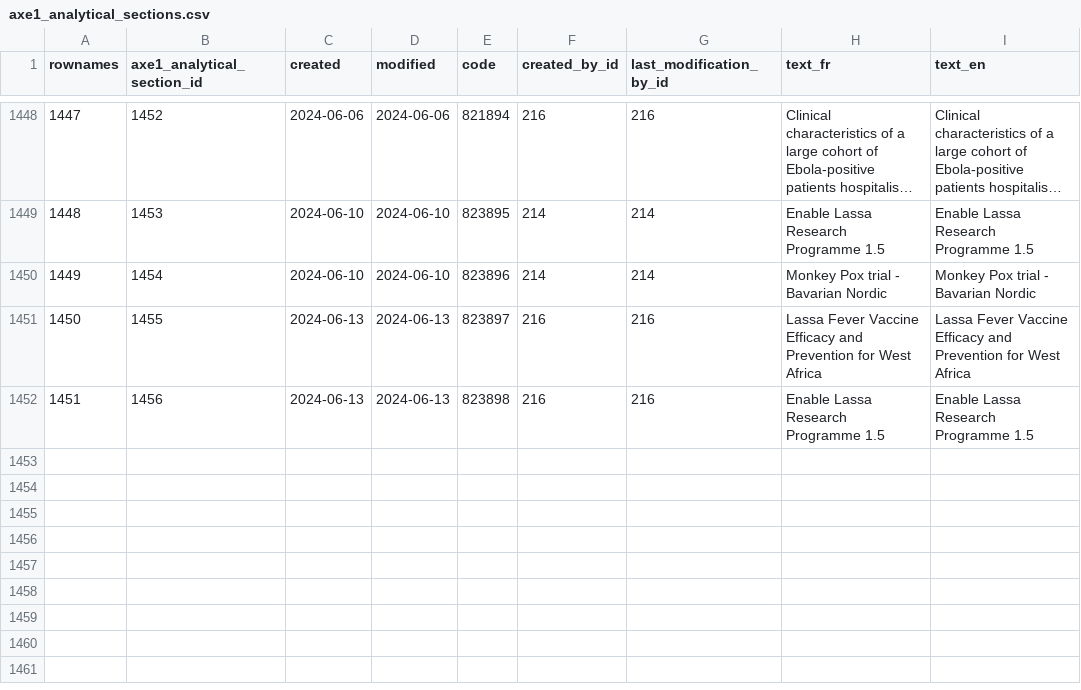
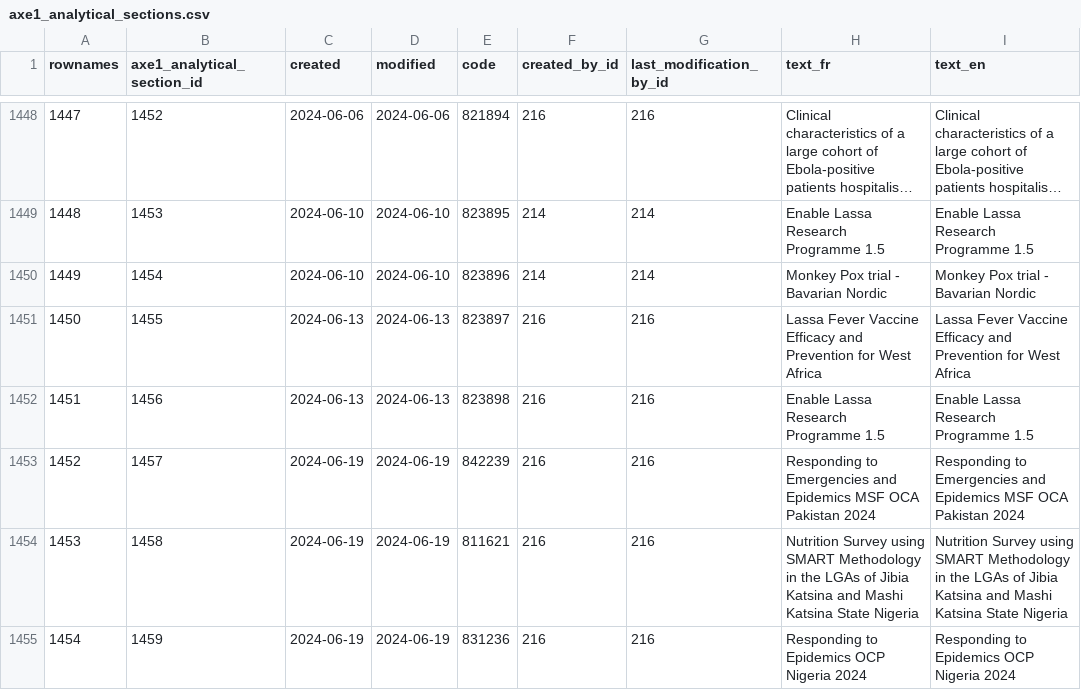
Before and after one commit to s-balandine/typology-dump, a CSV file: data/axe1_analytical_sections.csv, drawn as a sheet; only a part is shown, gaps mark what is left out; long unchanged cells end in ….

```diff
--- a/data/axe1_analytical_sections.csv
+++ b/data/axe1_analytical_sections.csv
@@ -1452 +1452,4 @@ rownames,axe1_analytical_section_id,created,modified,code,created_by_id,last_mod
 1451,1456,2024-06-13 ,2024-06-13 ,823898,216,216,Enable Lassa Research Programme 1.5,Enable Lassa Research Programme 1.5
+1452,1457,2024-06-19 ,2024-06-19 ,842239,216,216,Responding to Emergencies and Epidemics  MSF OCA  Pakistan  2024,Responding to Emergencies and Epidemics  MSF OCA  Pakistan  2024
+1453,1458,2024-06-19 ,2024-06-19 ,811621,216,216,Nutrition Survey using SMART Methodology in the LGAs of Jibia  Katsina and Mashi Katsina State  Nigeria,Nutrition Survey using SMART Methodology in the LGAs of Jibia  Katsina and Mashi Katsina State  Nigeria
+1454,1459,2024-06-19 ,2024-06-19 ,831236,216,216,Responding to Epidemics  OCP  Nigeria  2024,Responding to Epidemics  OCP  Nigeria  2024
```
Also changed, not shown: data/collaborators.csv, data/d2session_history.csv, 14 other files.
